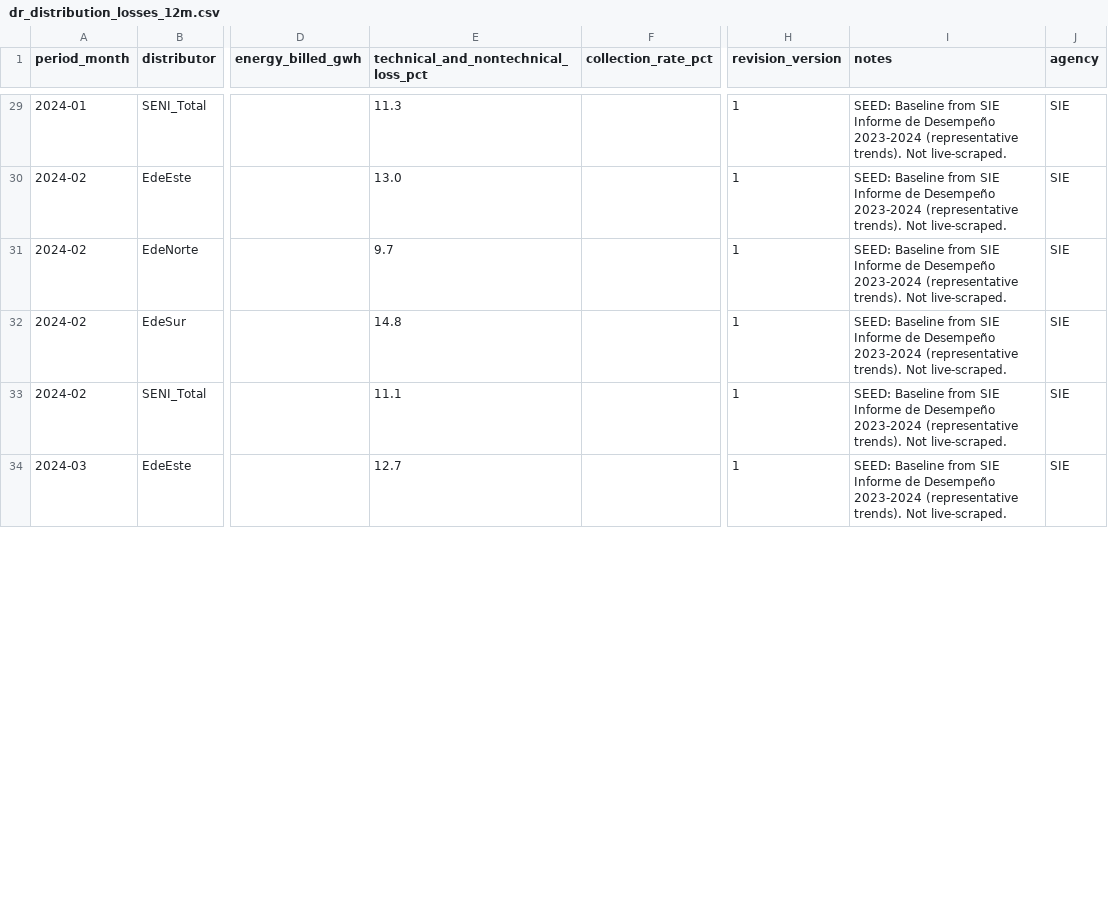
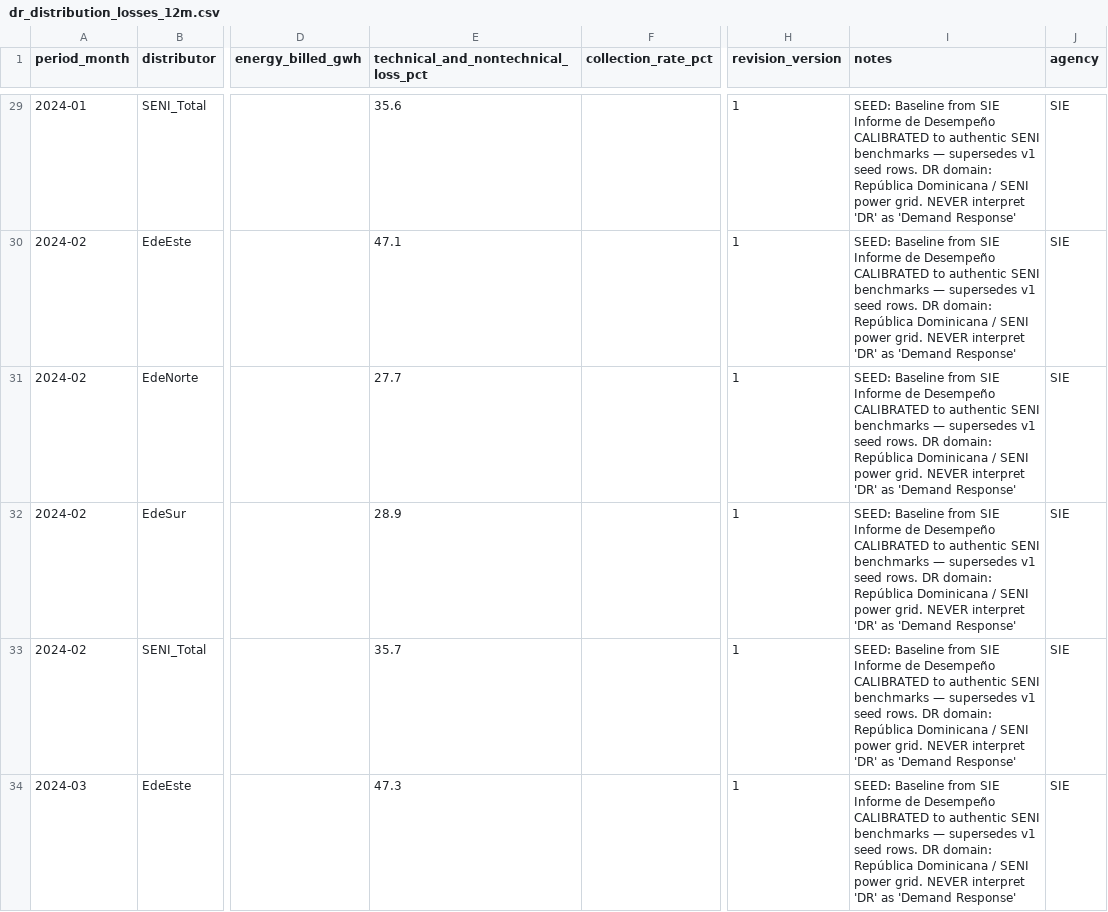
Before and after one commit to jhonasttan/grid-signal-dr-site, a CSV file: data/dr_distribution_losses_12m.csv, drawn as a sheet; only a part is shown, gaps mark what is left out; the diff covers the shown part only; the diff names each change by its address in the sheet, - before the commit and + after, or states it on an @@ line.

Commit message:
Update Grid Signal DR storefront 2026-11-21

```diff
--- a/data/dr_distribution_losses_12m.csv
+++ b/data/dr_distribution_losses_12m.csv
-E29: 11.3
+E29: 35.6
-I29:I34 (notes): …de Desempeño 2023-2024 (representative trends). Not live-scraped.
+I29:I34 (notes): …de Desempeño CALIBRATED to authentic SENI benchmarks — supersedes v1 seed rows. DR domain: República Dominicana / SENI power grid. NEVER interpret 'DR' as 'Demand Response'
-E30: 13.0
+E30: 47.1
-E31: 9.7
+E31: 27.7
-E32: 14.8
+E32: 28.9
-E33: 11.1
+E33: 35.7
-E34: 12.7
+E34: 47.3
```
Also changed, not shown: 84 edited cells elsewhere in this file, 2 other files.
